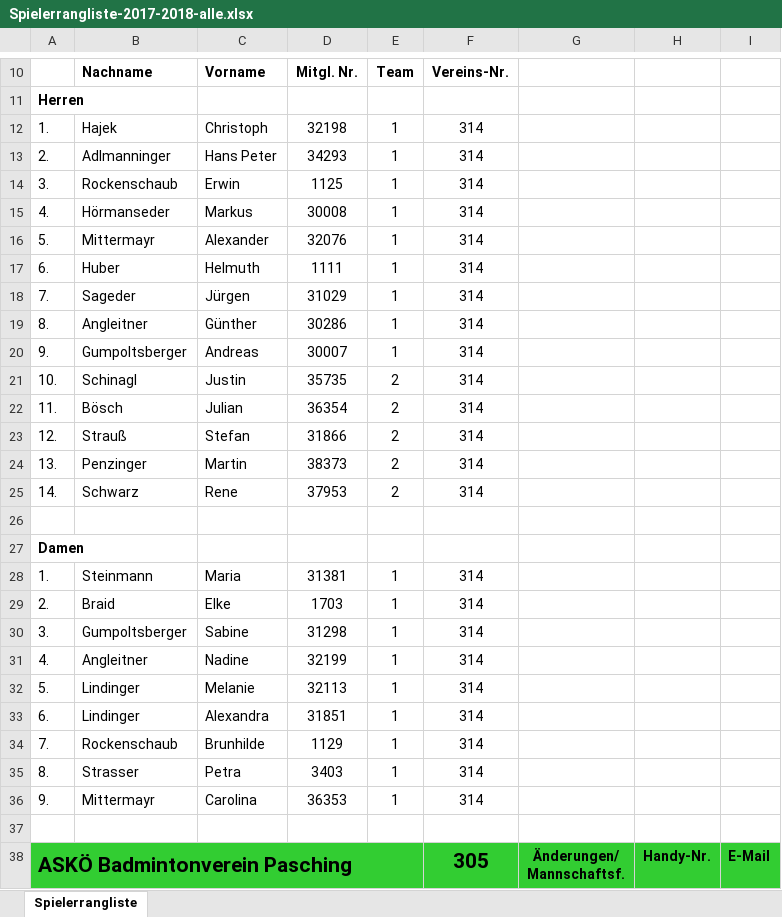
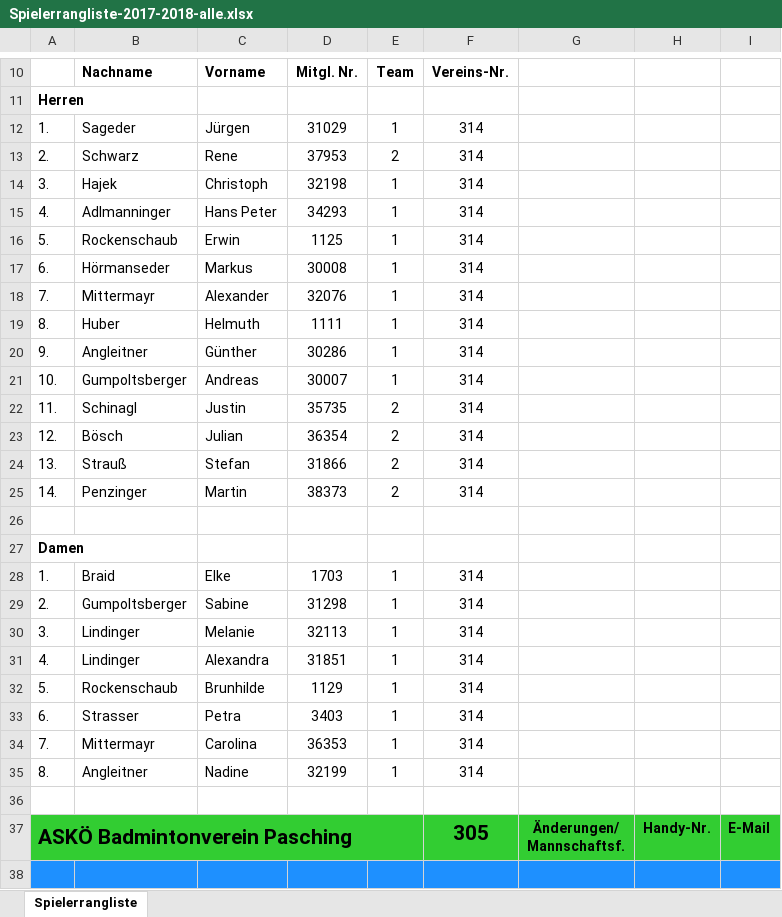
Before and after one commit to TobiHatti/DA-WebSite-BadmintonOOE, an Excel workbook: files/spielerranglisten/Spielerrangliste-2017-2018-alle.xlsx, sheet Spielerrangliste, drawn as a sheet; only a part is shown, gaps mark what is left out; the shorter side is filled out with more unchanged rows; values as stored, in another font and other column widths than the file's, no borders; charts and pictures not drawn; removed rows and columns are numbered as before the commit, all else as after; the diff names each change by its address in the sheet, - before the commit and + after, or states it on an @@ line.

```diff
--- a/files/spielerranglisten/Spielerrangliste-2017-2018-alle.xlsx (sheet Spielerrangliste)
+++ b/files/spielerranglisten/Spielerrangliste-2017-2018-alle.xlsx (sheet Spielerrangliste)
+row 12: 1. | Sageder | Jürgen | 31029 | 1 | 314
+row 13: 2. | Schwarz | Rene | 37953 | 2 | 314
-A14: 1.
+A14: 3.
-A15: 2.
+A15: 4.
-A16: 3.
+A16: 5.
-A17: 4.
+A17: 6.
-A18: 5.
+A18: 7.
-A19: 6.
+A19: 8.
-row 18: 7. | Sageder | Jürgen | 31029 | 1 | 314
-A20: 8.
+A20: 9.
-A21: 9.
+A21: 10.
-A22: 10.
+A22: 11.
-A23: 11.
+A23: 12.
-A24: 12.
+A24: 13.
-A25: 13.
+A25: 14.
-row 25: 14. | Schwarz | Rene | 37953 | 2 | 314
-row 28: 1. | Steinmann | Maria | 31381 | 1 | 314
-A28: 2.
+A28: 1.
-A29: 3.
+A29: 2.
-row 31: 4. | Angleitner | Nadine | 32199 | 1 | 314
-A30: 5.
+A30: 3.
-A31: 6.
+A31: 4.
-A32: 7.
+A32: 5.
-A33: 8.
+A33: 6.
-A34: 9.
+A34: 7.
+row 35: 8. | Angleitner | Nadine | 32199 | 1 | 314
```
Also changed, not shown: charts or pictures, 1 other file.
